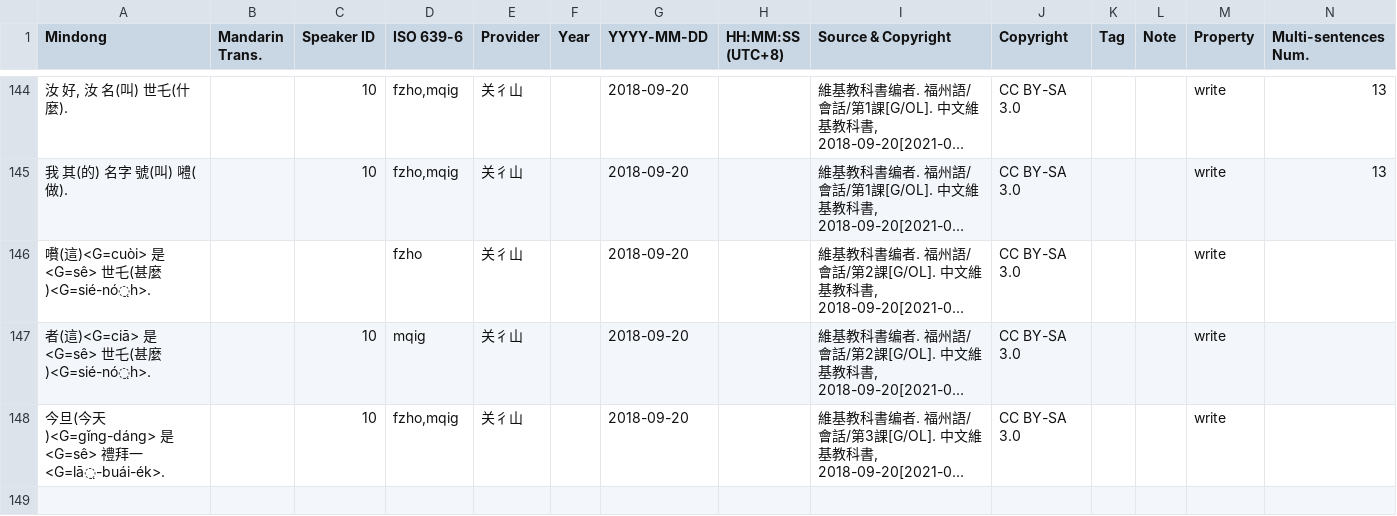
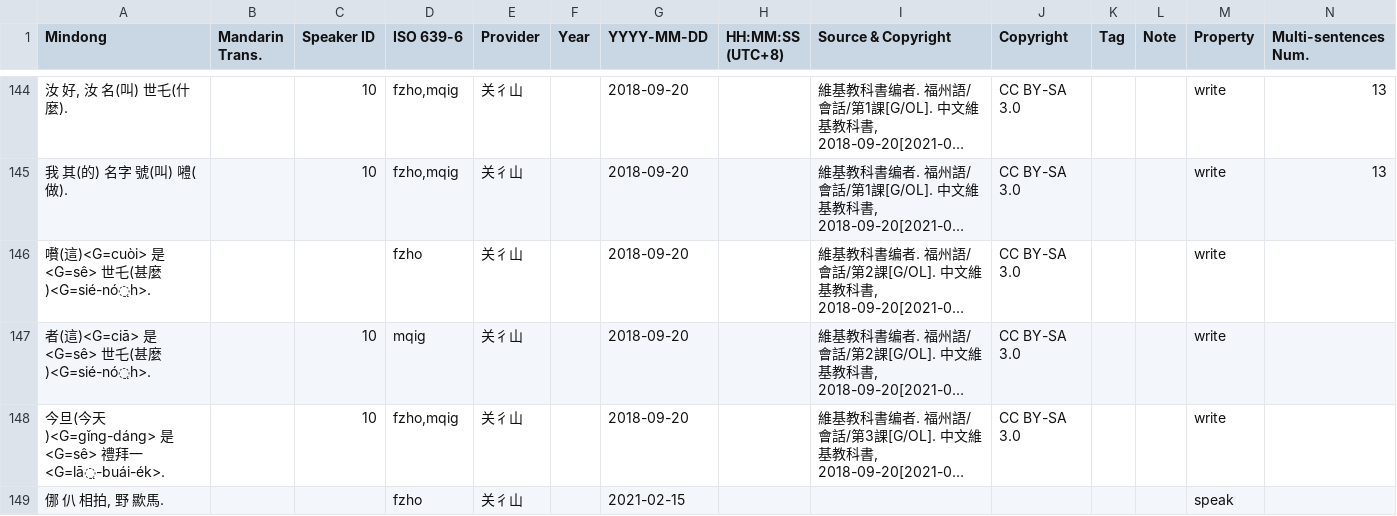
Before and after one commit to MindongLab/cdo-corpus, a TSV file: sentences.tsv, drawn as a sheet; only a part is shown, gaps mark what is left out; long unchanged cells end in …; the diff names each change by its address in the sheet, - before the commit and + after, or states it on an @@ line.

```diff
--- a/sentences.tsv
+++ b/sentences.tsv
+row 149: 㑚 仈 相拍, 野 歞馬. |  |  | fzho | 关彳山 |  | 2021-02-15 |  |  |  |  |  | speak
```
Also changed, not shown: audio feng/Audio Prepared for Yng Dieng.tsv, 16 other files.
